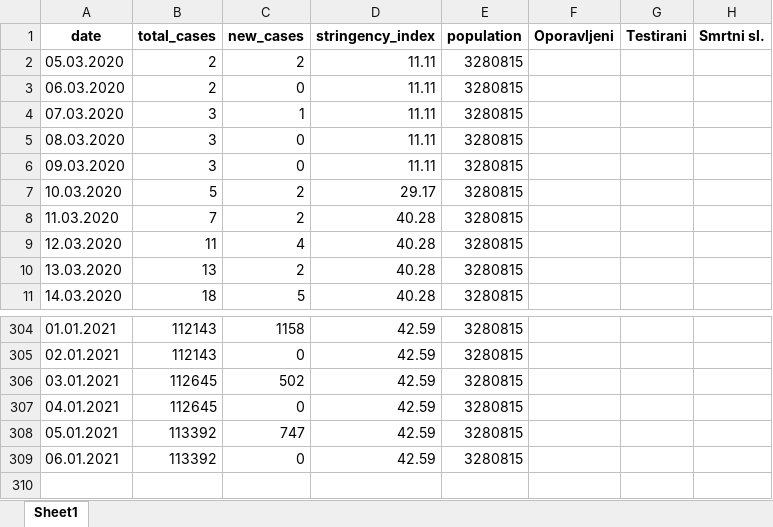
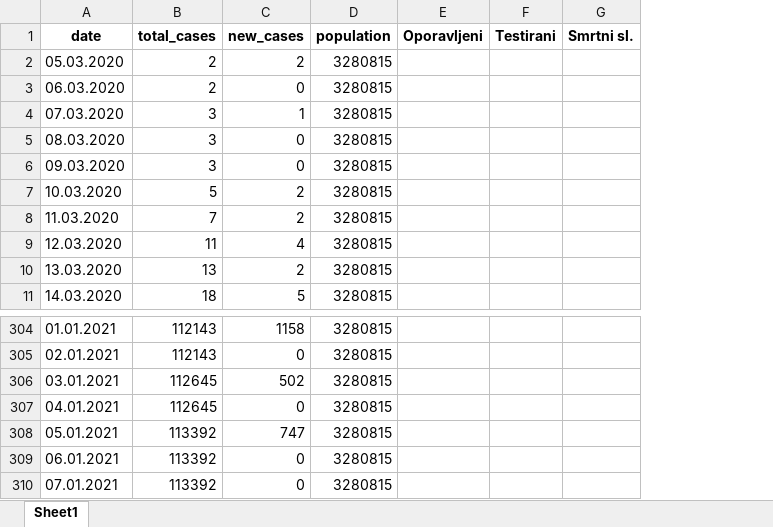
Before and after one commit to WorldWideWest/COVID-19, an Excel workbook: dataSet/cleanData/missingData.xlsx, sheet Sheet1, drawn as a sheet; only a part is shown, gaps mark what is left out; values as stored, in another font and other column widths than the file's, no borders; removed rows and columns are numbered as before the commit, all else as after; the diff names each change by its address in the sheet, - before the commit and + after, or states it on an @@ line.

```diff
--- a/dataSet/cleanData/missingData.xlsx (sheet Sheet1)
+++ b/dataSet/cleanData/missingData.xlsx (sheet Sheet1)
-column D (stringency_index), rows 2-11: 11.11 | 11.11 | 11.11 | 11.11 | 11.11 | 29.17 | 40.28 | 40.28 | 40.28 | 40.28; rows 304-309: all 42.59
+row 310: 07.01.2021 | 113392 | 0 | 3280815
```
Also changed, not shown: dataSet/cleanData/cleanData.xlsx, dataSet/cleanData/missingDataValues.xlsx, 9 other files.
